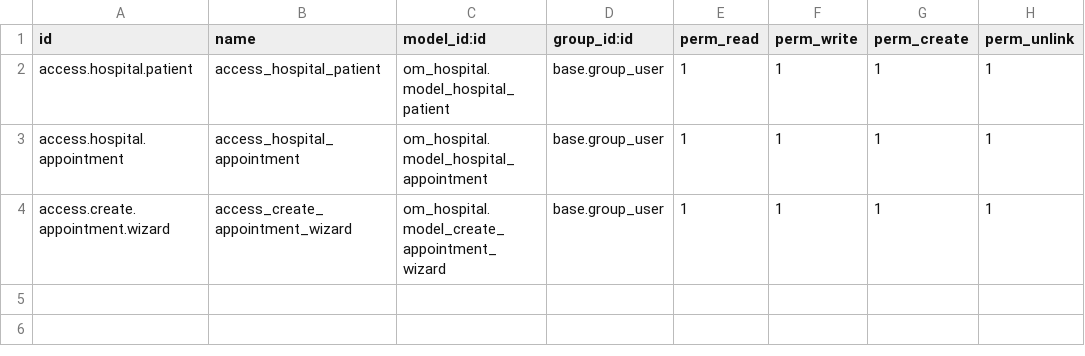
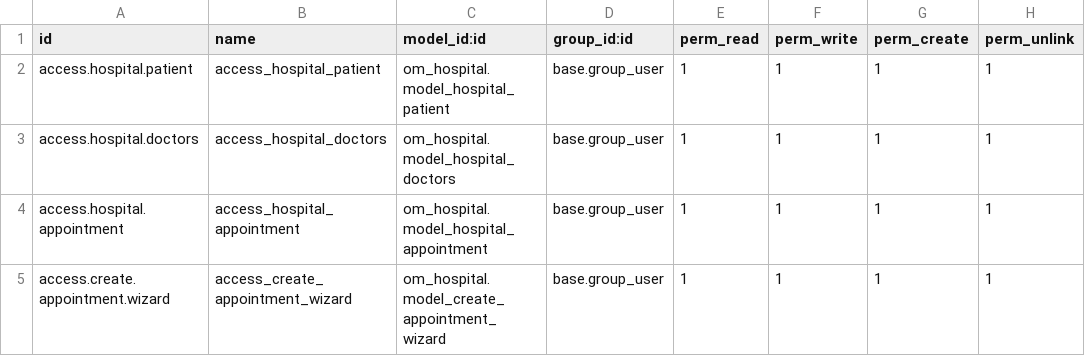
Before and after one commit to Ahmed-Jarir/odooHospitalProject, a CSV file: custom-addons/om_hospital/security/ir.model.access.csv, drawn as a sheet; the diff names each change by its address in the sheet, - before the commit and + after, or states it on an @@ line.

Commit message:
added doctors menu

```diff
--- a/custom-addons/om_hospital/security/ir.model.access.csv
+++ b/custom-addons/om_hospital/security/ir.model.access.csv
+row 3: access.hospital.doctors | access_hospital_doctors | om_hospital.model_hospital_doctors | base.group_user | 1 | 1 | 1 | 1
```
Also changed, not shown: 6 other files.
